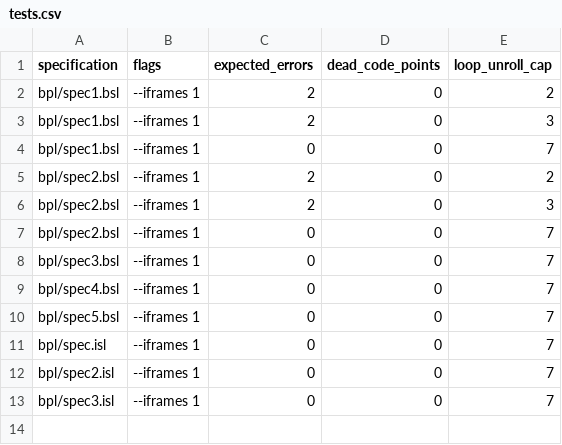
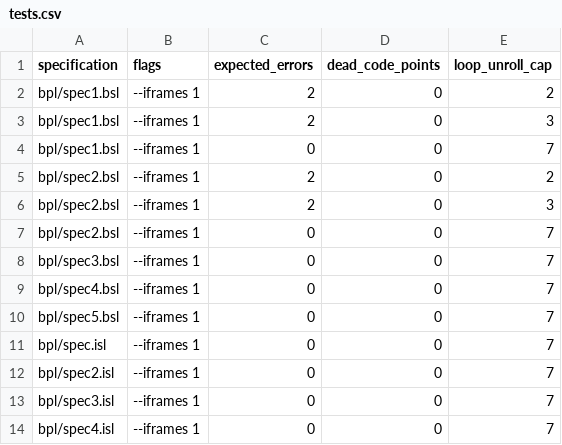
Before and after one commit to ywelsch/bcverifier, a CSV file: libraries/obool/tests.csv, drawn as a sheet.

```diff
--- a/libraries/obool/tests.csv
+++ b/libraries/obool/tests.csv
@@ -13 +13,2 @@
 "bpl/spec3.isl","--iframes 1"     ,0                ,0                 ,7
+"bpl/spec4.isl","--iframes 1"     ,0                ,0                 ,7
```
Also changed, not shown: 10 other files.
